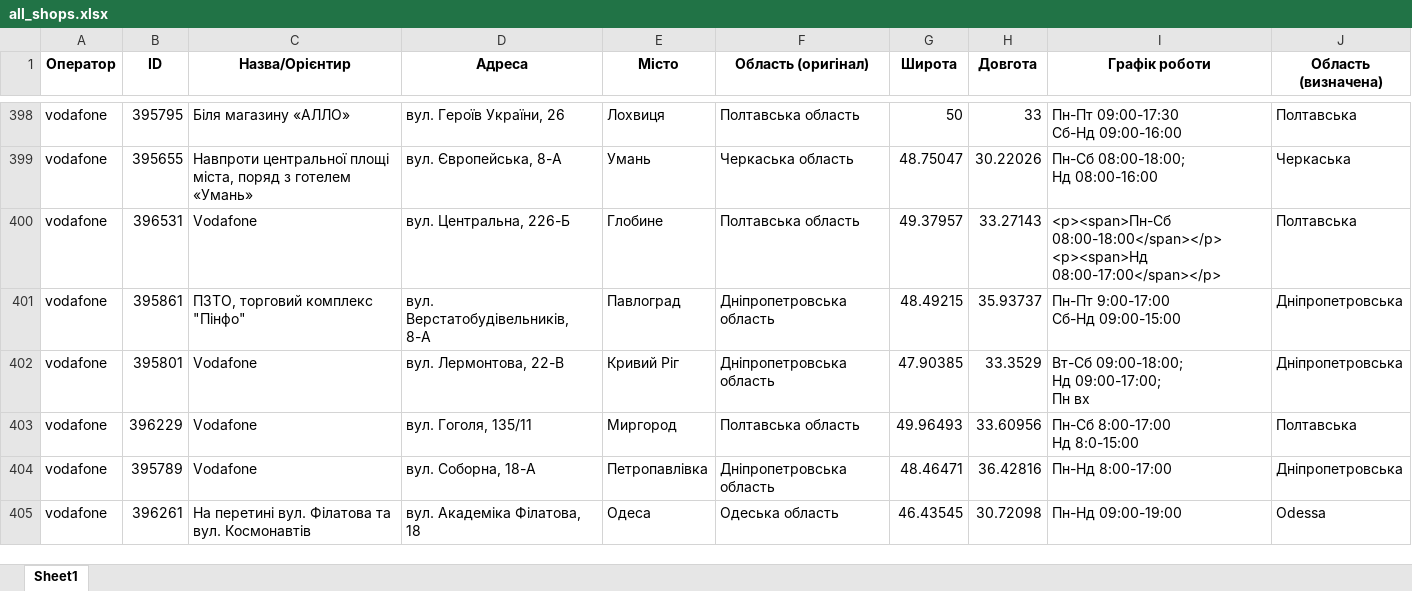
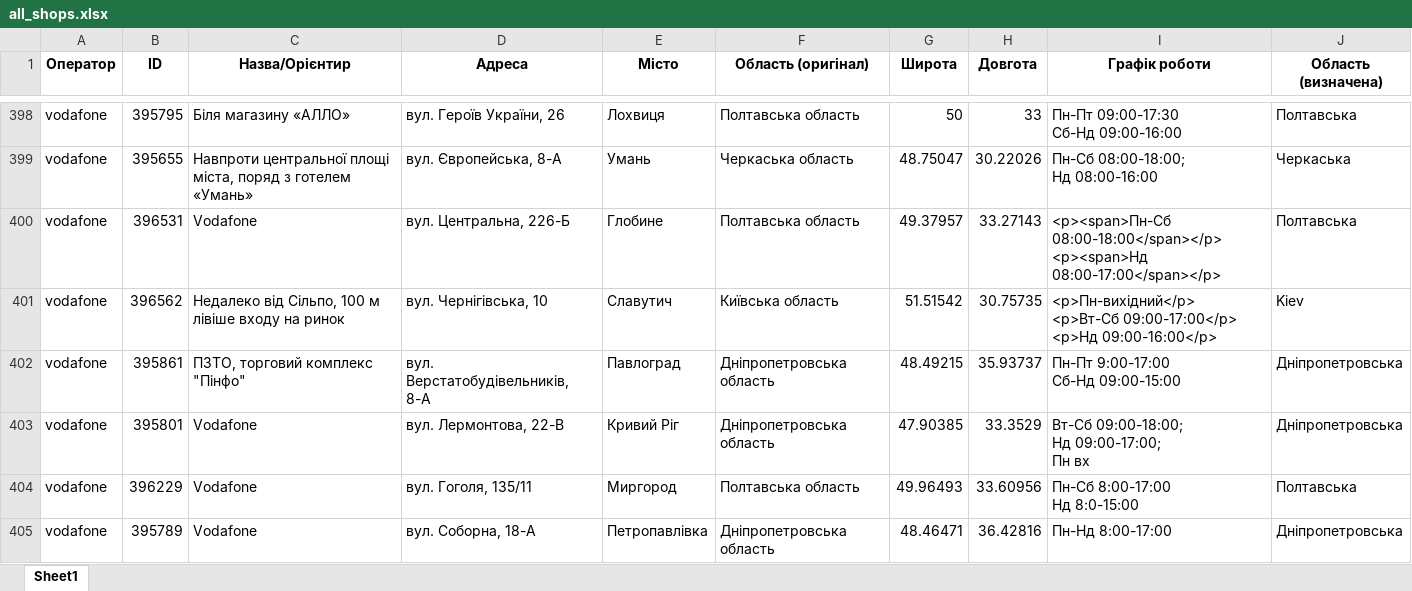
Before and after one commit to userMkovalov/ukraine-shops-map, an Excel workbook: all_shops.xlsx, sheet Sheet1, drawn as a sheet; only a part is shown, gaps mark what is left out; the shorter side is filled out with more unchanged rows; values as stored, in another font and other column widths than the file's, no borders; ↵ is a line break in a cell; the diff covers the shown part only; the diff names each change by its address in the sheet, - before the commit and + after, or states it on an @@ line.

```diff
--- a/all_shops.xlsx (sheet Sheet1)
+++ b/all_shops.xlsx (sheet Sheet1)
+row 401: vodafone | 396562 | Недалеко від Сільпо, 100 м лівіше входу на ринок | вул. Чернігівська, 10 | Славутич | Київська область | 51.51542 | 30.75735 | <p>Пн-вихідний</p> ↵ <p>Вт-Сб 09:00-17:00</p> ↵ <p>Нд 09:00-16:00</p> | Kiev
```
Also changed, not shown: 5 added rows and 6 removed rows elsewhere in this sheet, 1 other file.
